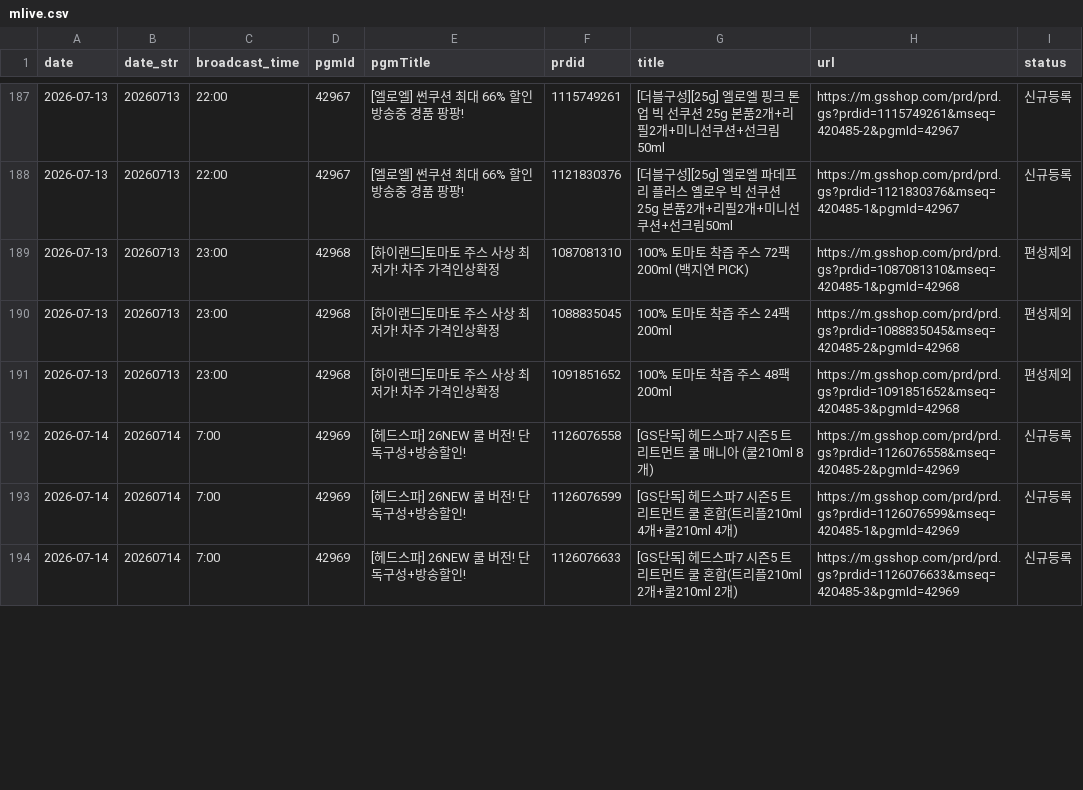
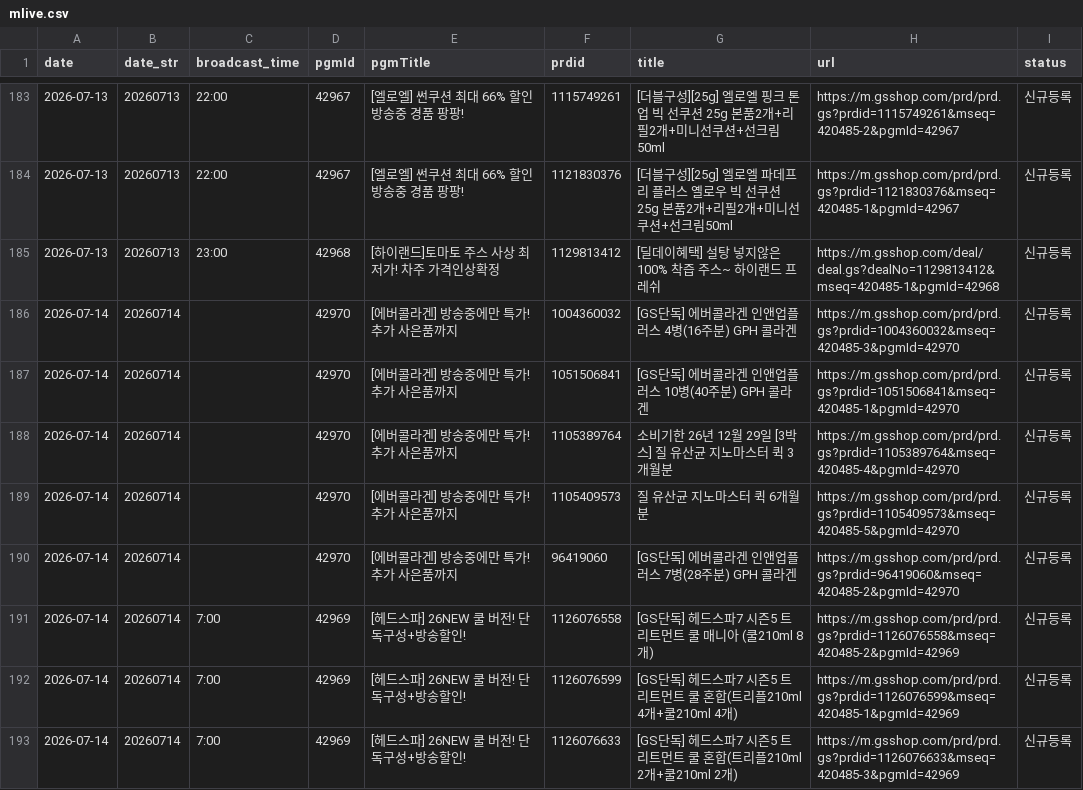
Before and after one commit to poodingcake-hue/GSMOBILE, a CSV file: data/mlive.csv, drawn as a sheet; only a part is shown, gaps mark what is left out; the diff covers the shown part only.

```diff
--- a/data/mlive.csv
+++ b/data/mlive.csv
@@ -188,5 +184,8 @@
 2026-07-13,20260713,22:00,42967,[엘로엘] 썬쿠션 최대 66% 할인 방송중 경품 팡팡!,1121830376,[더블구성][25g] 엘로엘 파데프리 플러스 옐로우 빅 선쿠션 25g 본품2개+리필2개+미니선쿠션+선크림50ml,https://m.gsshop.com/prd/prd.gs?prdid=1121830376&mseq=420485-1&pgmId=42967,신규등록
-2026-07-13,20260713,23:00,42968,[하이랜드]토마토 주스 사상 최저가! 차주 가격인상확정,1087081310,100% 토마토 착즙 주스 72팩 200ml (백지연 PICK),https://m.gsshop.com/prd/prd.gs?prdid=1087081310&mseq=420485-1&pgmId=42968,편성제외
-2026-07-13,20260713,23:00,42968,[하이랜드]토마토 주스 사상 최저가! 차주 가격인상확정,1088835045,100% 토마토 착즙 주스 24팩 200ml,https://m.gsshop.com/prd/prd.gs?prdid=1088835045&mseq=420485-2&pgmId=42968,편성제외
-2026-07-13,20260713,23:00,42968,[하이랜드]토마토 주스 사상 최저가! 차주 가격인상확정,1091851652,100% 토마토 착즙 주스 48팩 200ml,https://m.gsshop.com/prd/prd.gs?prdid=1091851652&mseq=420485-3&pgmId=42968,편성제외
+2026-07-13,20260713,23:00,42968,[하이랜드]토마토 주스 사상 최저가! 차주 가격인상확정,1129813412,[딜데이혜택] 설탕 넣지않은 100% 착즙 주스~ 하이랜드 프레쉬,https://m.gsshop.com/deal/deal.gs?dealNo=1129813412&mseq=420485-1&pgmId=42968,신규등록
+2026-07-14,20260714,,42970,[에버콜라겐] 방송중에만 특가! 추가 사은품까지,1004360032,[GS단독] 에버콜라겐 인앤업플러스 4병(16주분) GPH 콜라겐,https://m.gsshop.com/prd/prd.gs?prdid=1004360032&mseq=420485-3&pgmId=42970,신규등록
+2026-07-14,20260714,,42970,[에버콜라겐] 방송중에만 특가! 추가 사은품까지,1051506841,[GS단독] 에버콜라겐 인앤업플러스 10병(40주분) GPH 콜라겐,https://m.gsshop.com/prd/prd.gs?prdid=1051506841&mseq=420485-1&pgmId=42970,신규등록
+2026-07-14,20260714,,42970,[에버콜라겐] 방송중에만 특가! 추가 사은품까지,1105389764,소비기한 26년 12월 29일 [3박스] 질 유산균 지노마스터 퀵 3개월분,https://m.gsshop.com/prd/prd.gs?prdid=1105389764&mseq=420485-4&pgmId=42970,신규등록
+2026-07-14,20260714,,42970,[에버콜라겐] 방송중에만 특가! 추가 사은품까지,1105409573,질 유산균 지노마스터 퀵 6개월분,https://m.gsshop.com/prd/prd.gs?prdid=1105409573&mseq=420485-5&pgmId=42970,신규등록
+2026-07-14,20260714,,42970,[에버콜라겐] 방송중에만 특가! 추가 사은품까지,96419060,[GS단독] 에버콜라겐 인앤업플러스 7병(28주분) GPH 콜라겐,https://m.gsshop.com/prd/prd.gs?prdid=96419060&mseq=420485-2&pgmId=42970,신규등록
 2026-07-14,20260714,7:00,42969,[헤드스파] 26NEW 쿨 버전! 단독구성+방송할인!,1126076558,[GS단독] 헤드스파7 시즌5 트리트먼트 쿨 매니아 (쿨210ml 8개),https://m.gsshop.com/prd/prd.gs?prdid=1126076558&mseq=420485-2&pgmId=42969,신규등록
```
Also changed, not shown: 9 removed rows and 11 edited cells elsewhere in this file.
